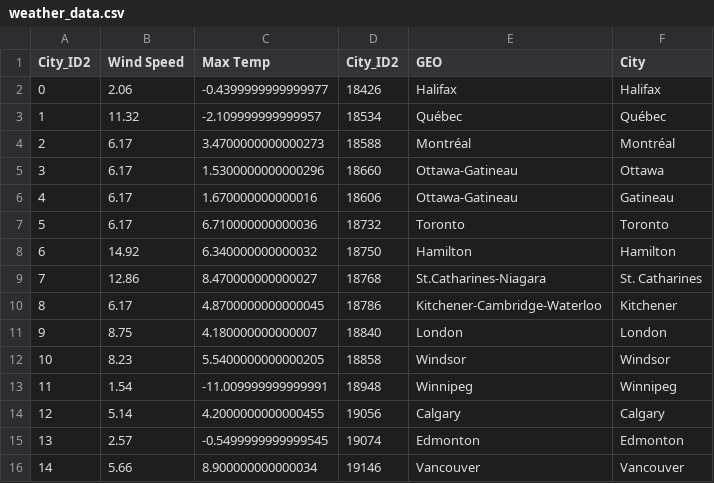
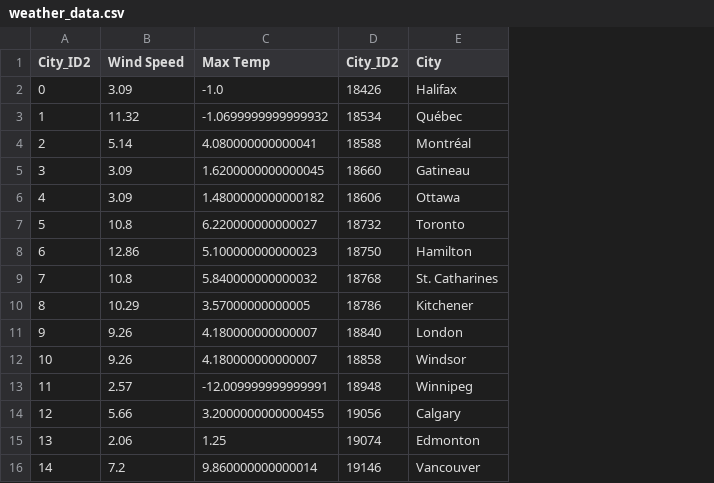
Before and after one commit to detmanski/Overview_Canada_Analysis, a CSV file: Output/weather_data.csv, drawn as a sheet; removed rows and columns are numbered as before the commit, all else as after; the diff names each change by its address in the sheet, - before the commit and + after, or states it on an @@ line.

Commit message:
merged data csv added

```diff
--- a/Output/weather_data.csv
+++ b/Output/weather_data.csv
-column E (GEO), rows 2-16: Halifax | Québec | Montréal | Ottawa-Gatineau | Ottawa-Gatineau | Toronto | Hamilton | St.Catharines-Niagara | Kitchener-Cambridge-Waterloo | London | Windsor | Winnipeg | Calgary | Edmonton | Vancouver
-B2 (Wind Speed): 2.06
+B2 (Wind Speed): 3.09
-C2 (Max Temp): -0.4399999999999977
+C2 (Max Temp): -1.0
-C3 (Max Temp): -2.109999999999957
+C3 (Max Temp): -1.0699999999999932
-B4 (Wind Speed): 6.17
+B4 (Wind Speed): 5.14
-C4 (Max Temp): 3.4700000000000273
+C4 (Max Temp): 4.080000000000041
-B5:B6 (Wind Speed): 6.17
+B5:B6 (Wind Speed): 3.09
-C5 (Max Temp): 1.5300000000000296
+C5 (Max Temp): 1.6200000000000045
-E5 (City): Ottawa
+E5 (City): Gatineau
-C6 (Max Temp): 1.670000000000016
+C6 (Max Temp): 1.4800000000000182
-E6 (City): Gatineau
+E6 (City): Ottawa
-B7 (Wind Speed): 6.17
+B7 (Wind Speed): 10.8
-C7 (Max Temp): 6.710000000000036
+C7 (Max Temp): 6.220000000000027
-B8 (Wind Speed): 14.92
+B8 (Wind Speed): 12.86
-C8 (Max Temp): 6.340000000000032
+C8 (Max Temp): 5.100000000000023
-B9 (Wind Speed): 12.86
+B9 (Wind Speed): 10.8
-C9 (Max Temp): 8.470000000000027
+C9 (Max Temp): 5.840000000000032
-B10 (Wind Speed): 6.17
+B10 (Wind Speed): 10.29
-C10 (Max Temp): 4.8700000000000045
+C10 (Max Temp): 3.57000000000005
-B11 (Wind Speed): 8.75
+B11 (Wind Speed): 9.26
-B12 (Wind Speed): 8.23
+B12 (Wind Speed): 9.26
-C12 (Max Temp): 5.5400000000000205
+C12 (Max Temp): 4.180000000000007
-B13 (Wind Speed): 1.54
+B13 (Wind Speed): 2.57
-C13 (Max Temp): -11.009999999999991
+C13 (Max Temp): -12.009999999999991
-B14 (Wind Speed): 5.14
+B14 (Wind Speed): 5.66
-C14 (Max Temp): 4.2000000000000455
+C14 (Max Temp): 3.2000000000000455
-B15 (Wind Speed): 2.57
+B15 (Wind Speed): 2.06
-C15 (Max Temp): -0.5499999999999545
+C15 (Max Temp): 1.25
-B16 (Wind Speed): 5.66
+B16 (Wind Speed): 7.2
-C16 (Max Temp): 8.900000000000034
+C16 (Max Temp): 9.860000000000014
```
Also changed, not shown: 4 other files.
